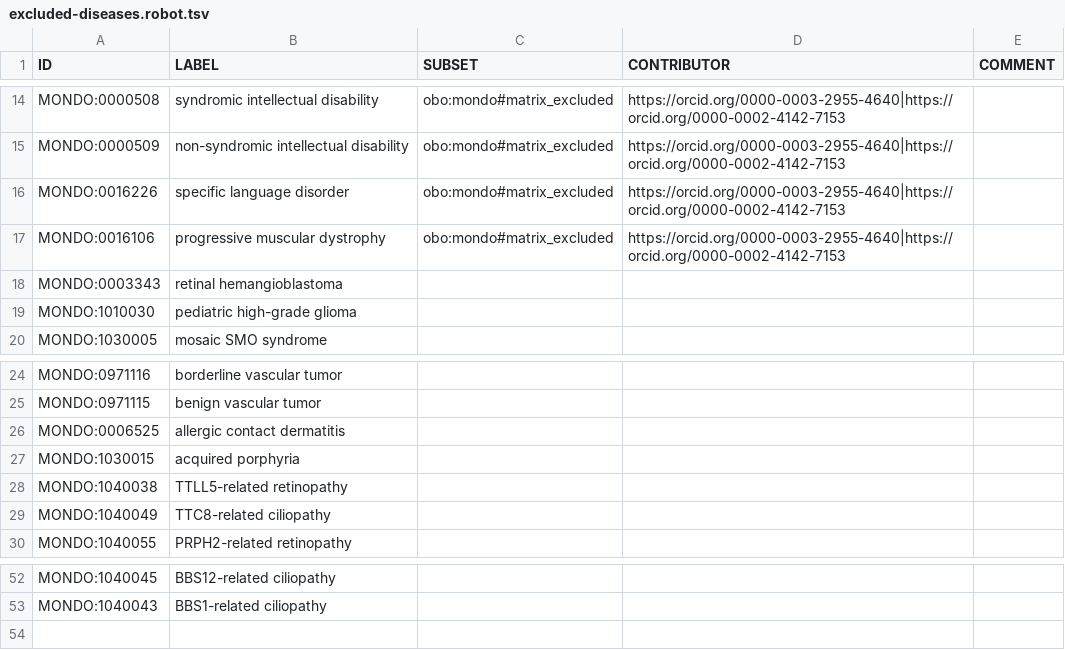
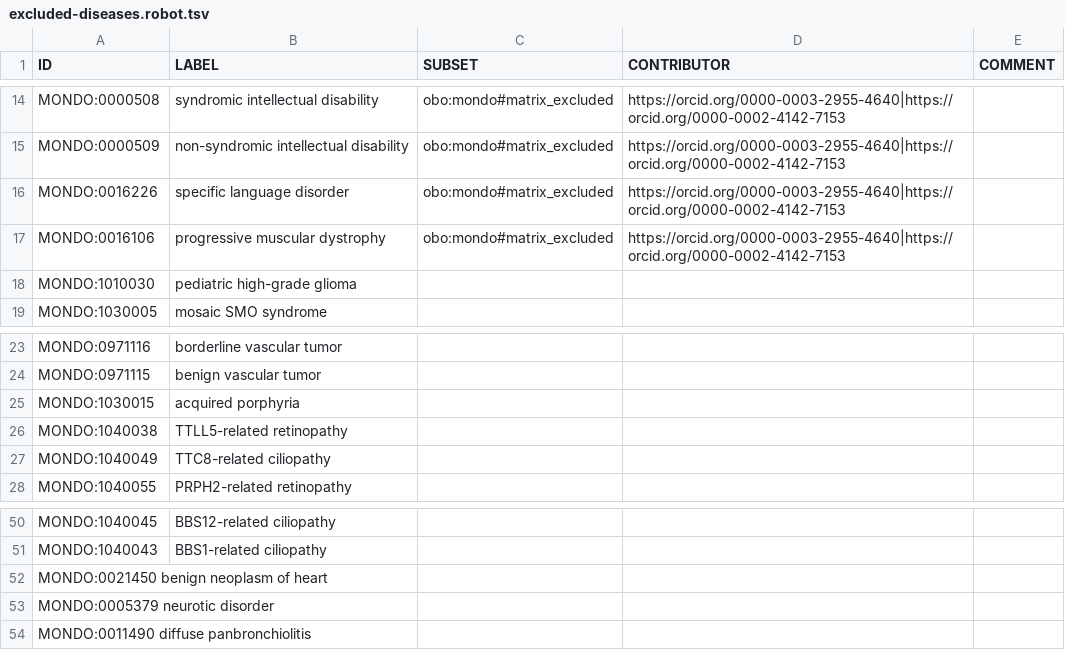
Before and after one commit to everycure-org/matrix-disease-list, a TSV file: src/excluded-diseases.robot.tsv, drawn as a sheet; only a part is shown, gaps mark what is left out; removed rows and columns are numbered as before the commit, all else as after; the diff names each change by its address in the sheet, - before the commit and + after, or states it on an @@ line.

Commit message:
Update excluded-diseases.robot.tsv
removed some and added some - happy to exclude everything that remains

```diff
--- a/src/excluded-diseases.robot.tsv
+++ b/src/excluded-diseases.robot.tsv
-row 18: MONDO:0003343 | retinal hemangioblastoma
-row 26: MONDO:0006525 | allergic contact dermatitis
+row 52: MONDO:0021450 benign neoplasm of heart
+row 53: MONDO:0005379 neurotic disorder
+row 54: MONDO:0011490 diffuse panbronchiolitis
```
